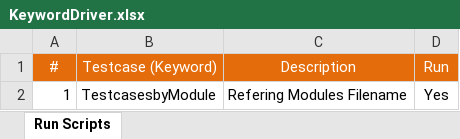
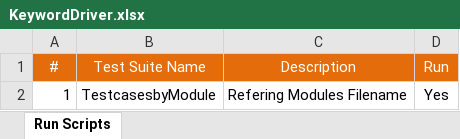
Before and after one commit to karthikn92/integrated-Test-Factory, an Excel workbook: iTF/keywords/KeywordDriver.xlsx, sheet Run Scripts, drawn as a sheet; values as stored, in another font and other column widths than the file's, no borders; charts and pictures not drawn; the diff names each change by its address in the sheet, - before the commit and + after, or states it on an @@ line.

```diff
--- a/iTF/keywords/KeywordDriver.xlsx (sheet Run Scripts)
+++ b/iTF/keywords/KeywordDriver.xlsx (sheet Run Scripts)
-B1: Testcase (Keyword)
+B1: Test Suite Name
```
Also changed, not shown: iTF/reports/Defect/Defects.xlsx, 23 other files.
